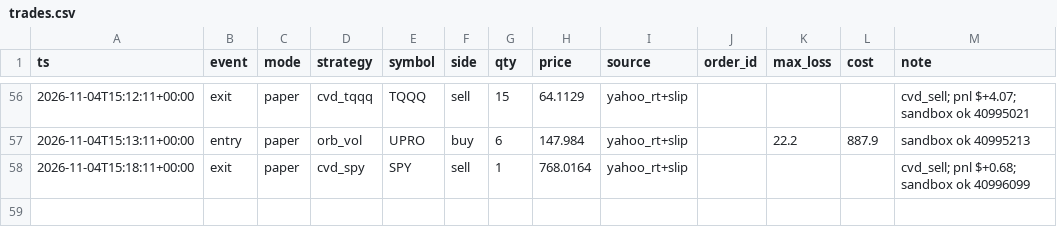
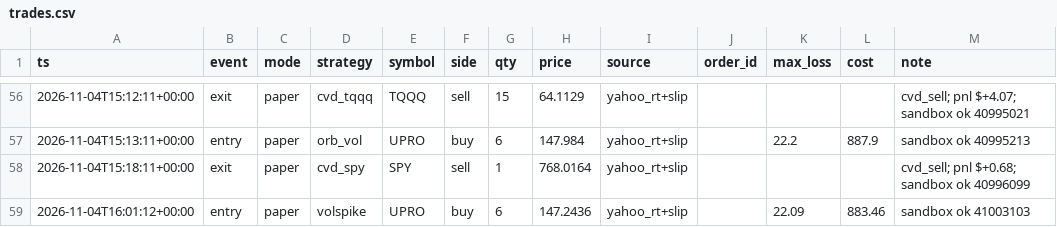
Before and after one commit to vivekgomathinayagam-ux/Trading-lab, a CSV file: ledger/trades.csv, drawn as a sheet; only a part is shown, gaps mark what is left out.

Commit message:
snapshot 2026-11-04T11:15-05:00

```diff
--- a/ledger/trades.csv
+++ b/ledger/trades.csv
@@ -58 +58,2 @@ ts,event,mode,strategy,symbol,side,qty,price,source,order_id,max_loss,cost,note
 2026-11-04T15:18:11+00:00,exit,paper,cvd_spy,SPY,sell,1,768.0164,yahoo_rt+slip,,,,cvd_sell; pnl $+0.68; sandbox ok 40996099
+2026-11-04T16:01:12+00:00,entry,paper,volspike,UPRO,buy,6,147.2436,yahoo_rt+slip,,22.09,883.46,sandbox ok 41003103
```
